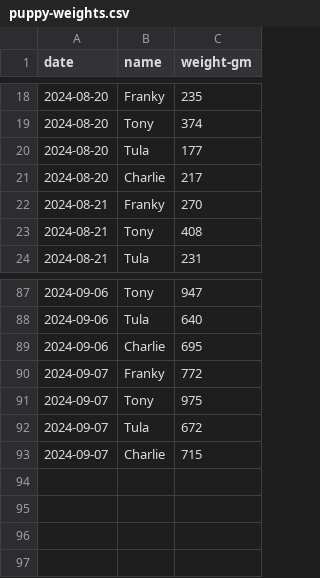
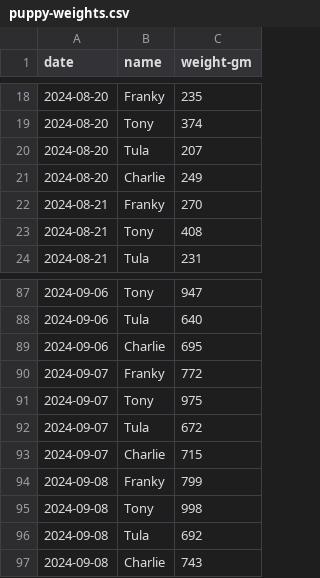
Before and after one commit to demastrie/puppies, a CSV file: puppy-weights.csv, drawn as a sheet; only a part is shown, gaps mark what is left out.

Commit message:
Updated CSV and fixed error on 18Aug

```diff
--- a/puppy-weights.csv
+++ b/puppy-weights.csv
@@ -19,4 +19,4 @@ date,name,weight-gm
 2024-08-20,Tony,374
-2024-08-20,Tula,177
-2024-08-20,Charlie,217
+2024-08-20,Tula,207
+2024-08-20,Charlie,249
 2024-08-21,Franky,270
@@ -93 +93,5 @@ date,name,weight-gm
 2024-09-07,Charlie,715
+2024-09-08,Franky,799
+2024-09-08,Tony,998
+2024-09-08,Tula,692
+2024-09-08,Charlie,743
```
